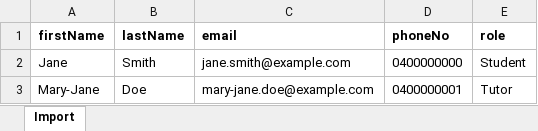
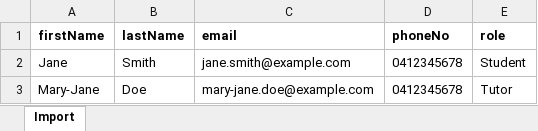
Before and after one commit to cbxnny/PO-FES, an Excel workbook: public/templates/bulk-import-template.xlsx, sheet Import, drawn as a sheet; values as stored, in another font and other column widths than the file's, no borders; the diff names each change by its address in the sheet, - before the commit and + after, or states it on an @@ line.

Commit message:
Update bulk import template
Changed Phonenumber Restrictions:
-no letters
-fixed length

```diff
--- a/public/templates/bulk-import-template.xlsx (sheet Import)
+++ b/public/templates/bulk-import-template.xlsx (sheet Import)
-D2 (phoneNo): 0400000000
+D2 (phoneNo): 0412345678
-D3 (phoneNo): 0400000001
+D3 (phoneNo): 0412345678
```
